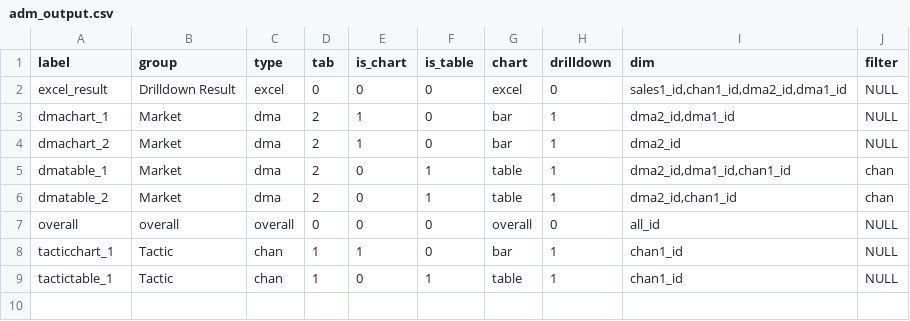
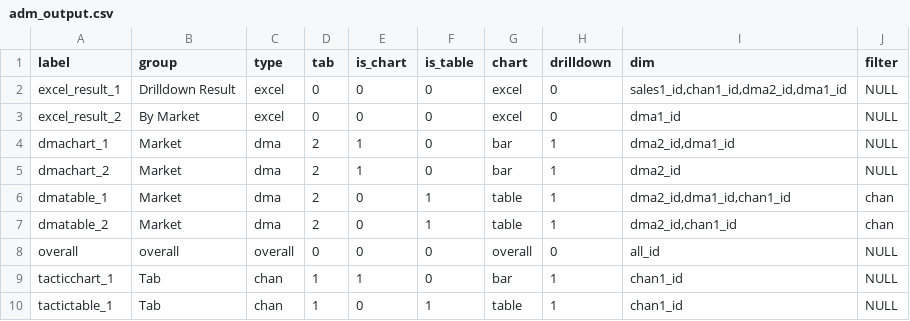
Before and after one commit to truesightconsulting/kohls_tab, a CSV file: admin/admin/adm_output.csv, drawn as a sheet.

```diff
--- a/admin/admin/adm_output.csv
+++ b/admin/admin/adm_output.csv
@@ -1,3 +1,4 @@
 label,group,type,tab,is_chart,is_table,chart,drilldown,dim,filter
-excel_result,Drilldown Result,excel,0,0,0,excel,0,"sales1_id,chan1_id,dma2_id,dma1_id",NULL
+excel_result_1,Drilldown Result,excel,0,0,0,excel,0,"sales1_id,chan1_id,dma2_id,dma1_id",NULL
+excel_result_2,By Market,excel,0,0,0,excel,0,dma1_id,NULL
 dmachart_1,Market,dma,2,1,0,bar,1,"dma2_id,dma1_id",NULL
@@ -7,3 +8,3 @@ dmatable_2,Market,dma,2,0,1,table,1,"dma2_id,chan1_id",chan
 overall,overall,overall,0,0,0,overall,0,all_id,NULL
-tacticchart_1,Tactic,chan,1,1,0,bar,1,chan1_id,NULL
-tactictable_1,Tactic,chan,1,0,1,table,1,chan1_id,NULL
+tacticchart_1,Tab,chan,1,1,0,bar,1,chan1_id,NULL
+tactictable_1,Tab,chan,1,0,1,table,1,chan1_id,NULL
```
Also changed, not shown: admin/admin/adm_setup.csv, 6 other files.
